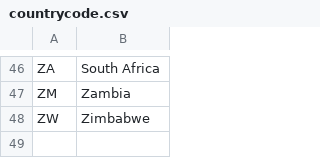
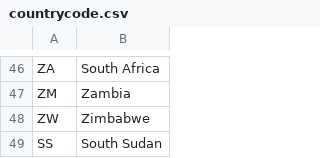
Before and after one commit to vignesh1987/ipywidgets, a CSV file: countrycode.csv, drawn as a sheet; only a part is shown, gaps mark what is left out.

Commit message:
Update countrycode.csv

```diff
--- a/countrycode.csv
+++ b/countrycode.csv
@@ -48 +48,2 @@ ZM,Zambia
 ZW,Zimbabwe
+SS,South Sudan
```
